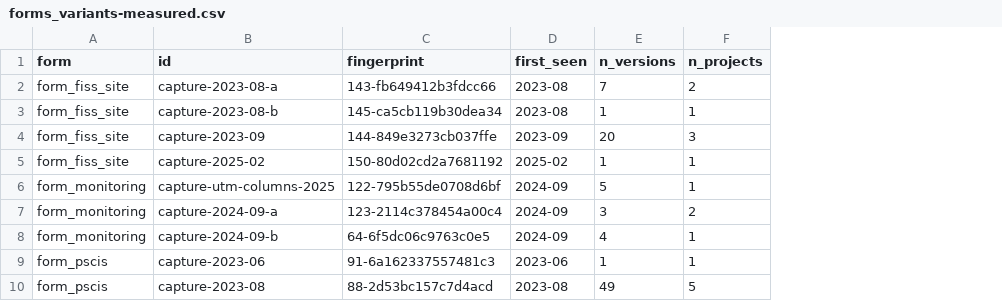
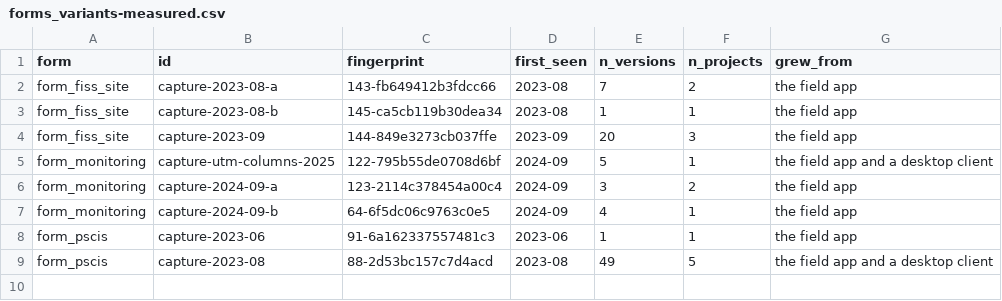
Before and after one commit to NewGraphEnvironment/crate, a CSV file: data-raw/forms_variants-measured.csv, drawn as a sheet; removed rows and columns are numbered as before the commit, all else as after; the diff names each change by its address in the sheet, - before the commit and + after, or states it on an @@ line.

```diff
--- a/data-raw/forms_variants-measured.csv
+++ b/data-raw/forms_variants-measured.csv
+column G (grew_from), rows 2-9: the field app | the field app | the field app | the field app and a desktop client | the field app | the field app | the field app | the field app and a desktop client
-row 5: form_fiss_site | capture-2025-02 | 150-80d02cd2a7681192 | 2025-02 | 1 | 1
```
Also changed, not shown: 12 other files.
